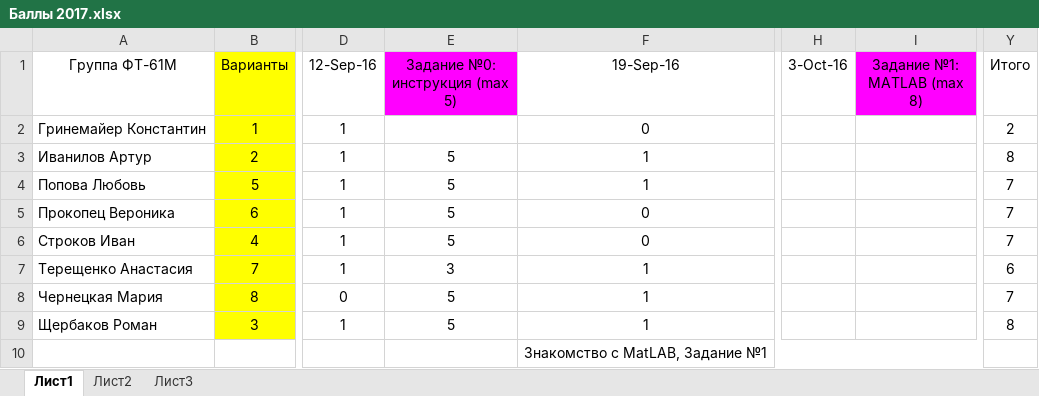
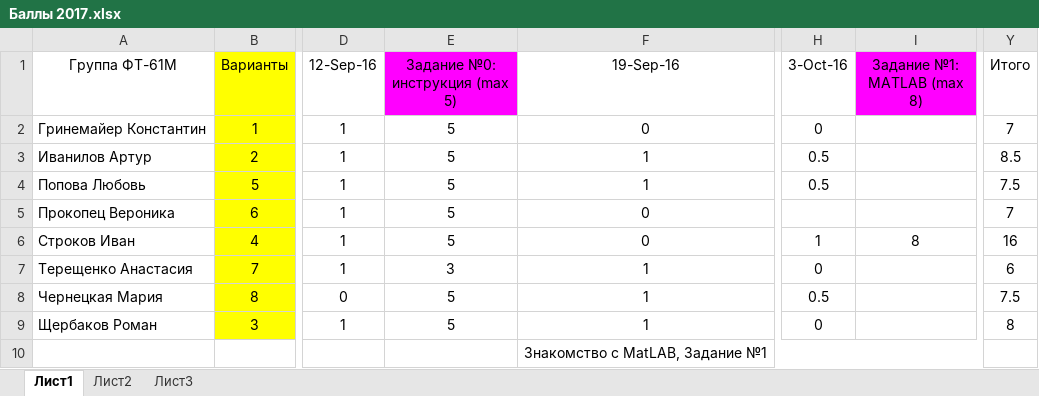
Before and after one commit to EpsLeonid/Student2017, an Excel workbook: Баллы 2017.xlsx, sheet Лист1, drawn as a sheet; only a part is shown, gaps mark what is left out; values as stored, in another font and other column widths than the file's, no borders; conditional formats not drawn; the diff names each change by its address in the sheet, - before the commit and + after, or states it on an @@ line.

```diff
--- a/Баллы 2017.xlsx (sheet Лист1)
+++ b/Баллы 2017.xlsx (sheet Лист1)
-E2 (Задание №0: инструкция (max 5)): (empty)
+E2 (Задание №0: инструкция (max 5)): 5
-H2 (3-Oct-16): (empty)
+H2 (3-Oct-16): 0
-Y2 (Итого): 2
+Y2 (Итого): 7
-H3:H4 (3-Oct-16): (empty)
+H3:H4 (3-Oct-16): 0.5
-Y3 (Итого): 8
+Y3 (Итого): 8.5
-Y4 (Итого): 7
+Y4 (Итого): 7.5
-H6 (3-Oct-16): (empty)
+H6 (3-Oct-16): 1
-I6 (Задание №1: MATLAB (max 8)): (empty)
+I6 (Задание №1: MATLAB (max 8)): 8
-Y6 (Итого): 7
+Y6 (Итого): 16
-H7 (3-Oct-16): (empty)
+H7 (3-Oct-16): 0
-H8 (3-Oct-16): (empty)
+H8 (3-Oct-16): 0.5
-Y8 (Итого): 7
+Y8 (Итого): 7.5
-H9 (3-Oct-16): (empty)
+H9 (3-Oct-16): 0
```
